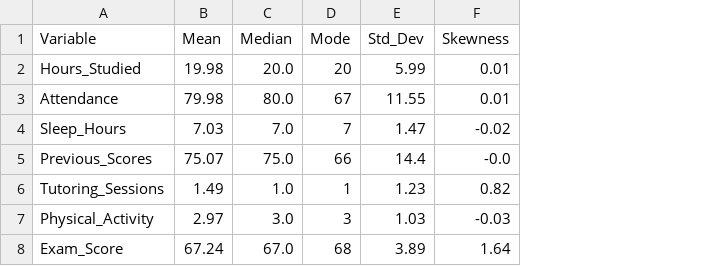
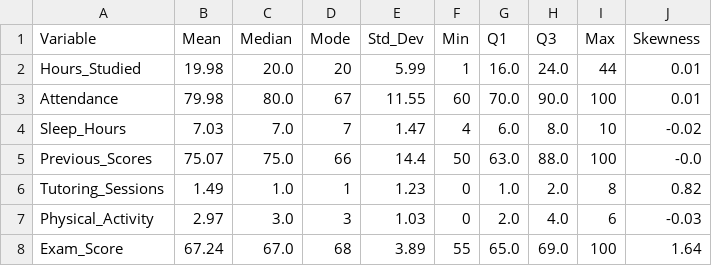
Before and after one commit to badminton001/Foundations-of-Business-Analytics-Assignment, a CSV file: data/Numerical_Statistical_Summary.csv, drawn as a sheet; the diff names each change by its address in the sheet, - before the commit and + after, or states it on an @@ line.

```diff
--- a/data/Numerical_Statistical_Summary.csv
+++ b/data/Numerical_Statistical_Summary.csv
+column F (Min), rows 2-8: 1 | 60 | 4 | 50 | 0 | 0 | 55
+column G (Q1), rows 2-8: 16.0 | 70.0 | 6.0 | 63.0 | 1.0 | 2.0 | 65.0
+column H (Q3), rows 2-8: 24.0 | 90.0 | 8.0 | 88.0 | 2.0 | 4.0 | 69.0
+column I (Max), rows 2-8: 44 | 100 | 10 | 100 | 8 | 6 | 100
```
Also changed, not shown: 53 other files.
